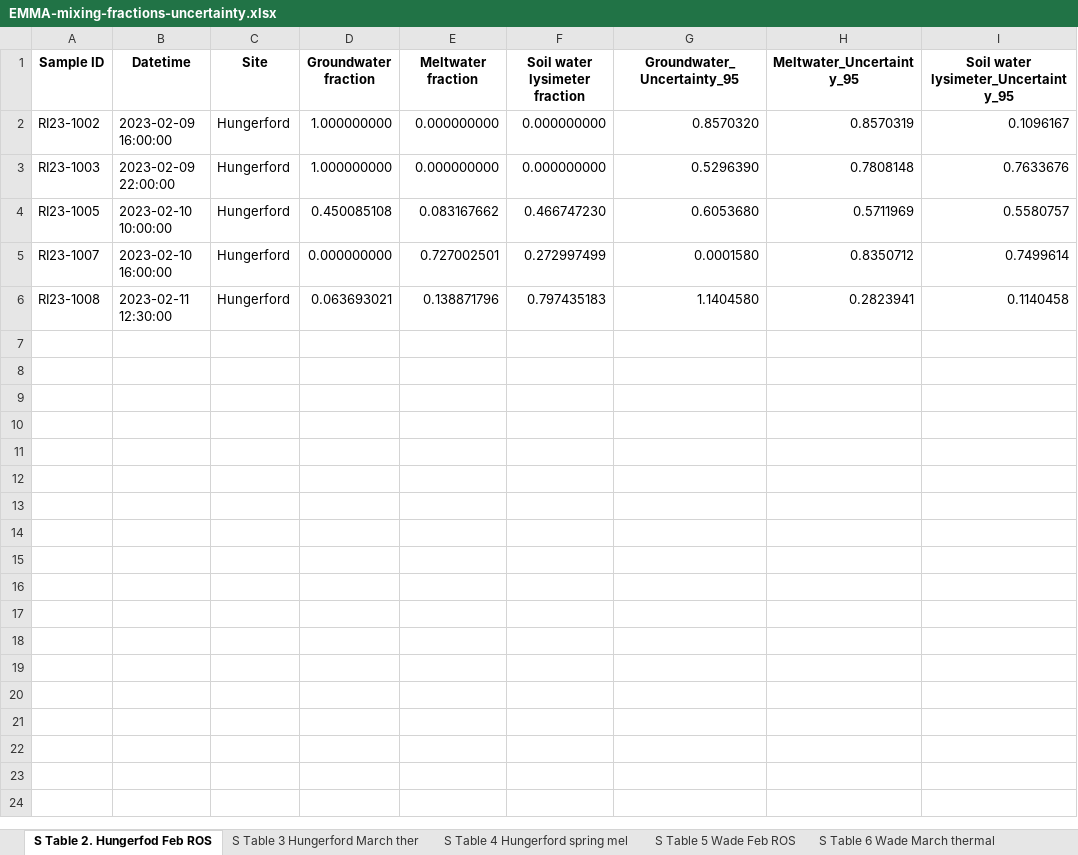
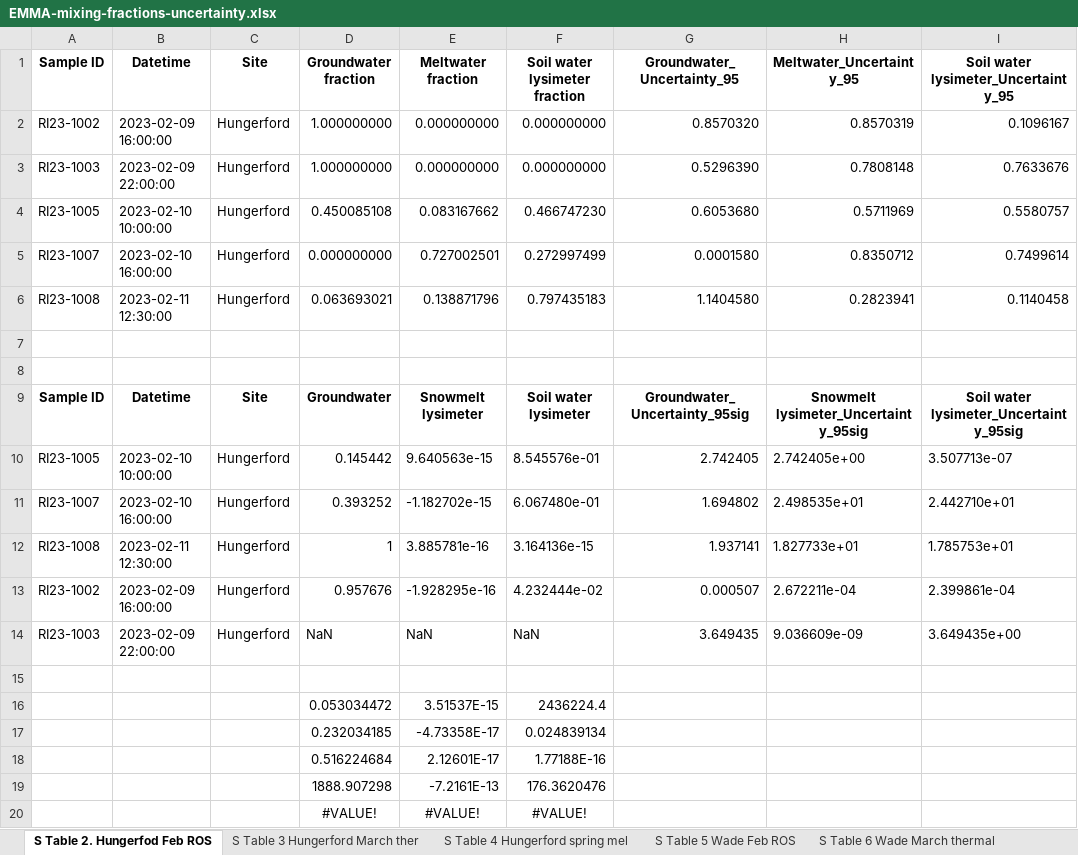
Before and after one commit to MeganEDuffy/LCBP-interannual-EMMAs, an Excel workbook: Output/EMMA-uncertainty/EMMA-mixing-fractions-uncertainty.xlsx, sheet S Table 2. Hungerfod Feb ROS, drawn as a sheet; values as stored, in another font and other column widths than the file's, no borders; the diff names each change by its address in the sheet, - before the commit and + after, or states it on an @@ line.

Commit message:
saving table2 yields as csv

```diff
--- a/Output/EMMA-uncertainty/EMMA-mixing-fractions-uncertainty.xlsx (sheet S Table 2. Hungerfod Feb ROS)
+++ b/Output/EMMA-uncertainty/EMMA-mixing-fractions-uncertainty.xlsx (sheet S Table 2. Hungerfod Feb ROS)
+row 7: (empty)
+row 8: (empty)
+row 9: Sample ID | Datetime | Site | Groundwater | Snowmelt lysimeter | Soil water lysimeter | Groundwater_Uncertainty_95sig | Snowmelt lysimeter_Uncertainty_95sig | Soil water lysimeter_Uncertainty_95sig
+row 10: RI23-1005 | 2023-02-10 10:00:00 | Hungerford | 0.145442 | 9.640563e-15 | 8.545576e-01 | 2.742405 | 2.742405e+00 | 3.507713e-07
+row 11: RI23-1007 | 2023-02-10 16:00:00 | Hungerford | 0.393252 | -1.182702e-15 | 6.067480e-01 | 1.694802 | 2.498535e+01 | 2.442710e+01
+row 12: RI23-1008 | 2023-02-11 12:30:00 | Hungerford | 1 | 3.885781e-16 | 3.164136e-15 | 1.937141 | 1.827733e+01 | 1.785753e+01
+row 13: RI23-1002 | 2023-02-09 16:00:00 | Hungerford | 0.957676 | -1.928295e-16 | 4.232444e-02 | 0.000507 | 2.672211e-04 | 2.399861e-04
+row 14: RI23-1003 | 2023-02-09 22:00:00 | Hungerford | NaN | NaN | NaN | 3.649435 | 9.036609e-09 | 3.649435e+00
+row 15: (empty)
+row 16:  |  |  | 0.053034472 | 3.51537E-15 | 2436224.4
+row 17:  |  |  | 0.232034185 | -4.73358E-17 | 0.024839134
+row 18:  |  |  | 0.516224684 | 2.12601E-17 | 1.77188E-16
+row 19:  |  |  | 1888.907298 | -7.2161E-13 | 176.3620476
+row 20:  |  |  | #VALUE! | #VALUE! | #VALUE!
```
Also changed, not shown: 5 other files.
